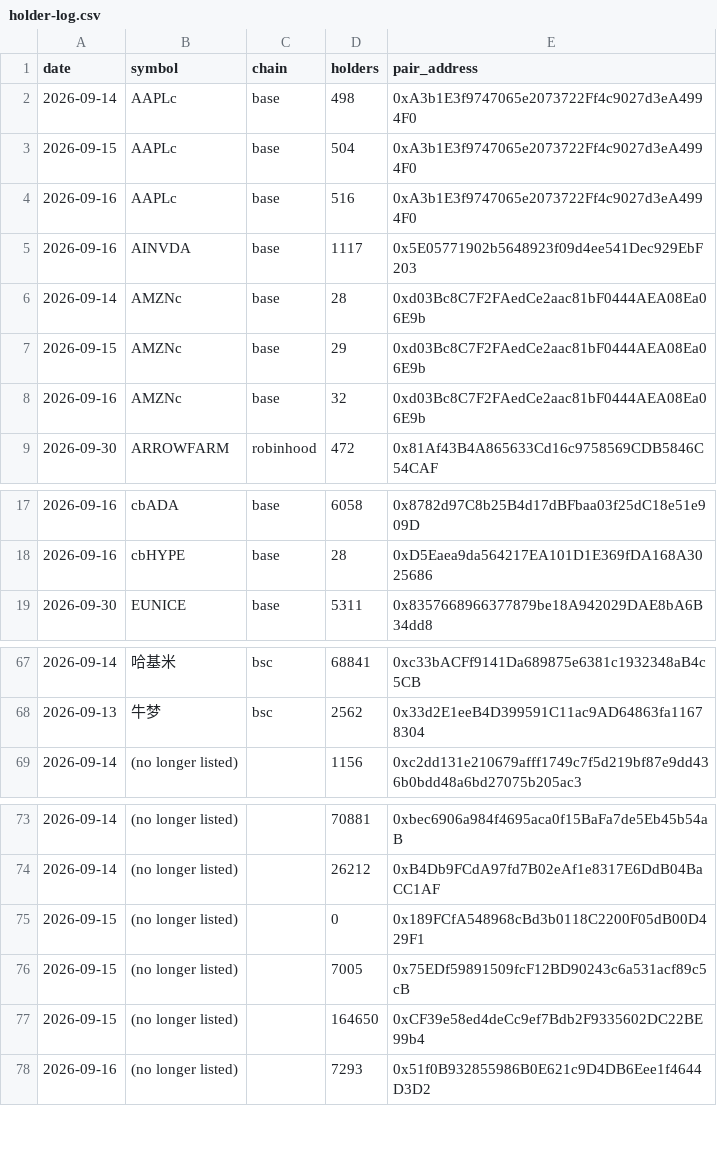
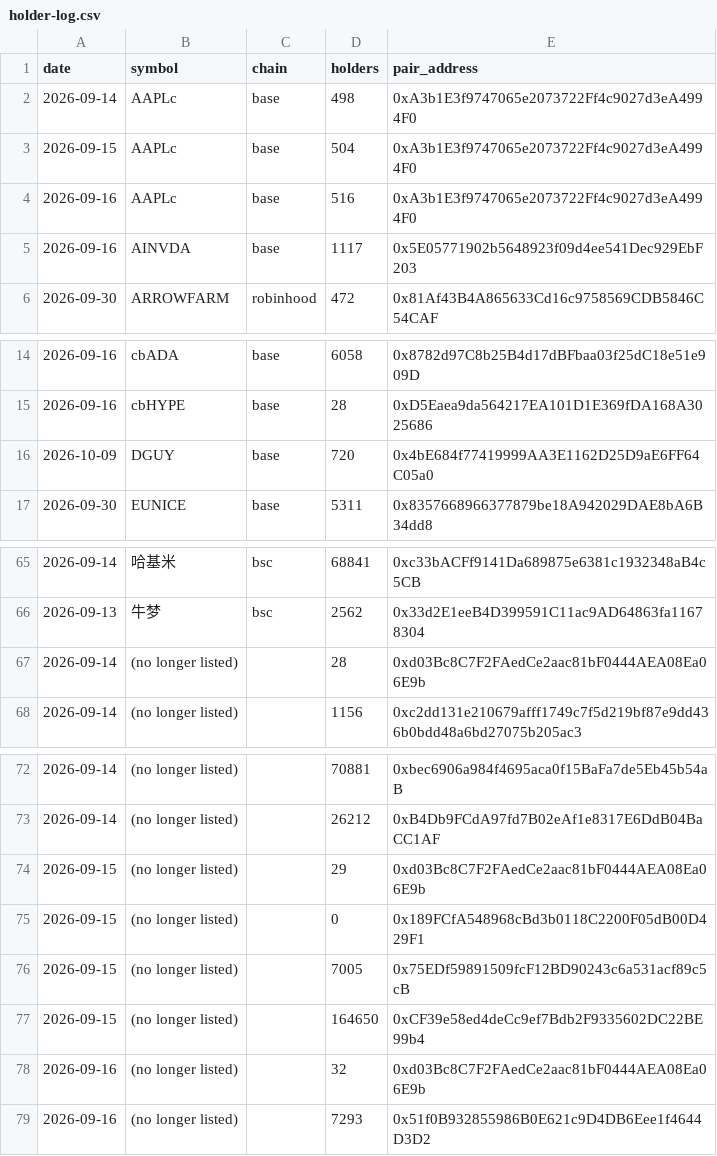
Before and after one commit to hueyyy-eng/moonshot-fetch, a CSV file: site/holder-log.csv, drawn as a sheet; only a part is shown, gaps mark what is left out.

```diff
--- a/site/holder-log.csv
+++ b/site/holder-log.csv
@@ -5,5 +5,2 @@ date,symbol,chain,holders,pair_address
 2026-09-16,AINVDA,base,1117,0x5E05771902b5648923f09d4ee541Dec929EbF203
-2026-09-14,AMZNc,base,28,0xd03Bc8C7F2FAedCe2aac81bF0444AEA08Ea06E9b
-2026-09-15,AMZNc,base,29,0xd03Bc8C7F2FAedCe2aac81bF0444AEA08Ea06E9b
-2026-09-16,AMZNc,base,32,0xd03Bc8C7F2FAedCe2aac81bF0444AEA08Ea06E9b
 2026-09-30,ARROWFARM,robinhood,472,0x81Af43B4A865633Cd16c9758569CDB5846C54CAF
@@ -18,2 +15,3 @@ date,symbol,chain,holders,pair_address
 2026-09-16,cbHYPE,base,28,0xD5Eaea9da564217EA101D1E369fDA168A3025686
+2026-10-09,DGUY,base,720,0x4bE684f77419999AA3E1162D25D9aE6FF64C05a0
 2026-09-30,EUNICE,base,5311,0x8357668966377879be18A942029DAE8bA6B34dd8
@@ -68,2 +66,3 @@ date,symbol,chain,holders,pair_address
 2026-09-13,牛梦,bsc,2562,0x33d2E1eeB4D399591C11ac9AD64863fa11678304
+2026-09-14,(no longer listed),,28,0xd03Bc8C7F2FAedCe2aac81bF0444AEA08Ea06E9b
 2026-09-14,(no longer listed),,1156,0xc2dd131e210679afff1749c7f5d219bf87e9dd436b0bdd48a6bd27075b205ac3
@@ -74,2 +73,3 @@ date,symbol,chain,holders,pair_address
 2026-09-14,(no longer listed),,26212,0xB4Db9FCdA97fd7B02eAf1e8317E6DdB04BaCC1AF
+2026-09-15,(no longer listed),,29,0xd03Bc8C7F2FAedCe2aac81bF0444AEA08Ea06E9b
 2026-09-15,(no longer listed),,0,0x189FCfA548968cBd3b0118C2200F05dB00D429F1
@@ -77,2 +77,3 @@ date,symbol,chain,holders,pair_address
 2026-09-15,(no longer listed),,164650,0xCF39e58ed4deCc9ef7Bdb2F9335602DC22BE99b4
+2026-09-16,(no longer listed),,32,0xd03Bc8C7F2FAedCe2aac81bF0444AEA08Ea06E9b
 2026-09-16,(no longer listed),,7293,0x51f0B932855986B0E621c9D4DB6Eee1f4644D3D2
```
Also changed, not shown: site/daily-lists.csv, site/narrative-log.csv, 7 other files.
